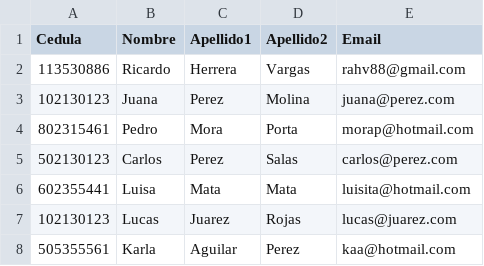
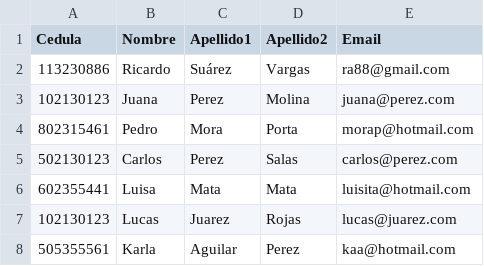
Before and after one commit to r1k4rd0/III_entrega_inge_II, a CSV file: padron.csv, drawn as a sheet.

Commit message:
Update padron.csv

```diff
--- a/padron.csv
+++ b/padron.csv
@@ -1,3 +1,3 @@
 Cedula,Nombre,Apellido1,Apellido2,Email
-113530886,Ricardo,Herrera,Vargas,rahv88@gmail.com
+113230886,Ricardo,Suárez,Vargas,ra88@gmail.com
 102130123,Juana,Perez,Molina,juana@perez.com
```
